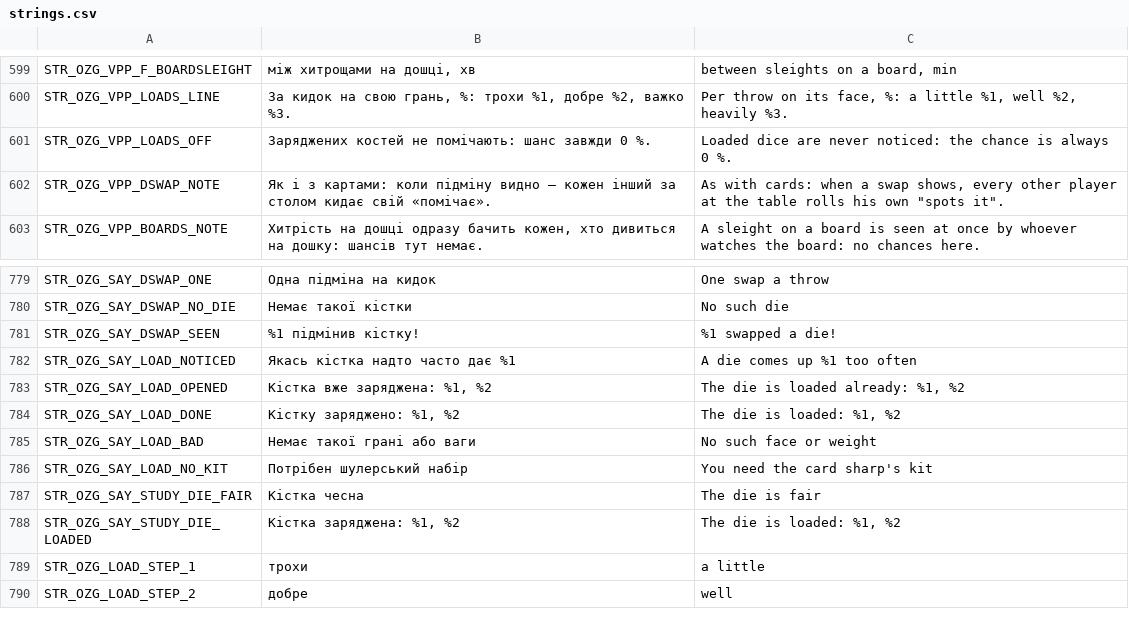
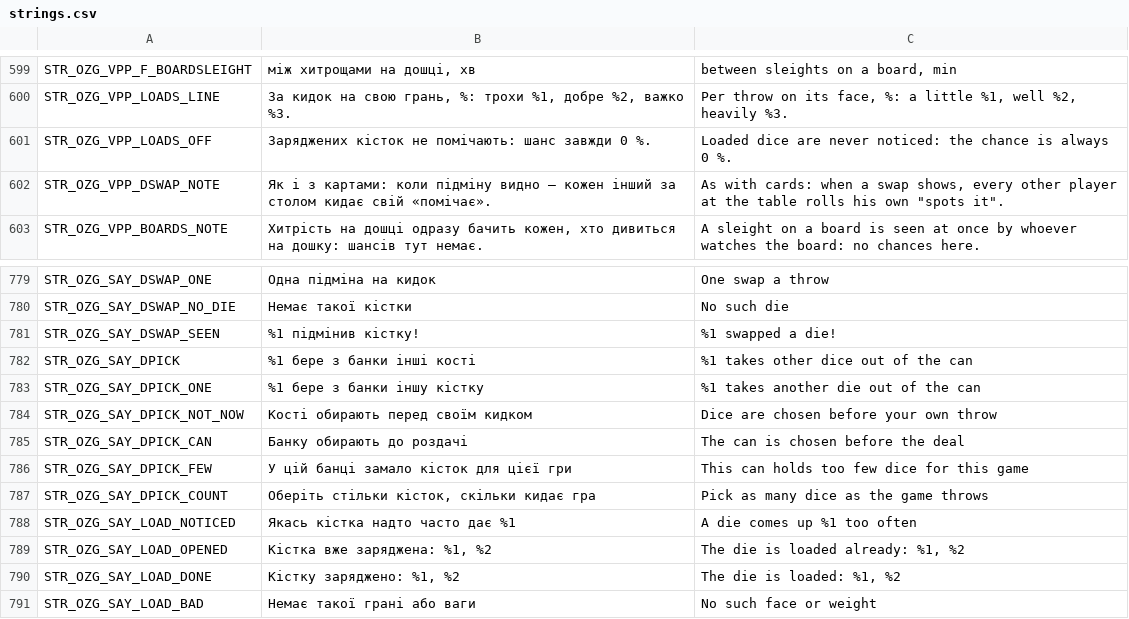
Before and after one commit to OpenZone-DayZ/openzone-games, a CSV file: OpenZone_Games/strings.csv, drawn as a sheet; only a part is shown, gaps mark what is left out; the shorter side is filled out with more unchanged rows; the diff covers the shown part only.

```diff
--- a/OpenZone_Games/strings.csv
+++ b/OpenZone_Games/strings.csv
@@ -600,3 +600,3 @@ STR_OZG_VPP_F_BOARDSLEIGHT,"між хитрощами на дошці, хв","be
 STR_OZG_VPP_LOADS_LINE,"За кидок на свою грань, %: трохи %1, добре %2, важко %3.","Per throw on its face, %: a little %1, well %2, heavily %3."
-STR_OZG_VPP_LOADS_OFF,Заряджених костей не помічають: шанс завжди 0 %.,Loaded dice are never noticed: the chance is always 0 %.
+STR_OZG_VPP_LOADS_OFF,Заряджених кісток не помічають: шанс завжди 0 %.,Loaded dice are never noticed: the chance is always 0 %.
 STR_OZG_VPP_DSWAP_NOTE,Як і з картами: коли підміну видно — кожен інший за столом кидає свій «помічає».,"As with cards: when a swap shows, every other player at the table rolls his own ""spots it""."
@@ -781,2 +781,8 @@ STR_OZG_SAY_DSWAP_NO_DIE,Немає такої кістки,No such die
 STR_OZG_SAY_DSWAP_SEEN,%1 підмінив кістку!,%1 swapped a die!
+STR_OZG_SAY_DPICK,%1 бере з банки інші кості,%1 takes other dice out of the can
+STR_OZG_SAY_DPICK_ONE,%1 бере з банки іншу кістку,%1 takes another die out of the can
+STR_OZG_SAY_DPICK_NOT_NOW,Кості обирають перед своїм кидком,Dice are chosen before your own throw
+STR_OZG_SAY_DPICK_CAN,Банку обирають до роздачі,The can is chosen before the deal
+STR_OZG_SAY_DPICK_FEW,У цій банці замало кісток для цієї гри,This can holds too few dice for this game
+STR_OZG_SAY_DPICK_COUNT,"Оберіть стільки кісток, скільки кидає гра",Pick as many dice as the game throws
 STR_OZG_SAY_LOAD_NOTICED,Якась кістка надто часто дає %1,A die comes up %1 too often
```
Also changed, not shown: 26 added rows elsewhere in this file, 25 other files.
